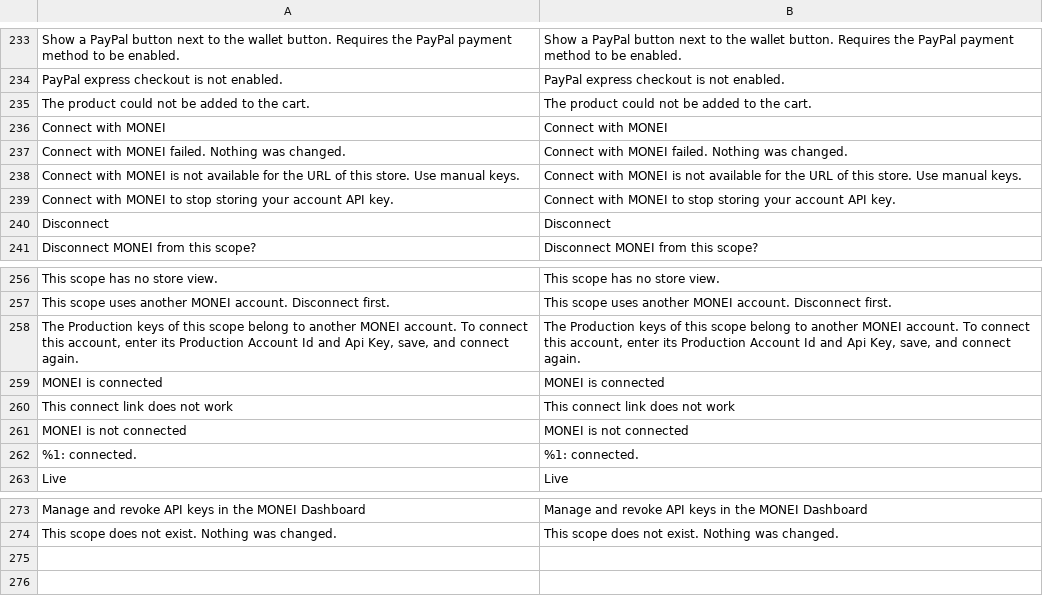
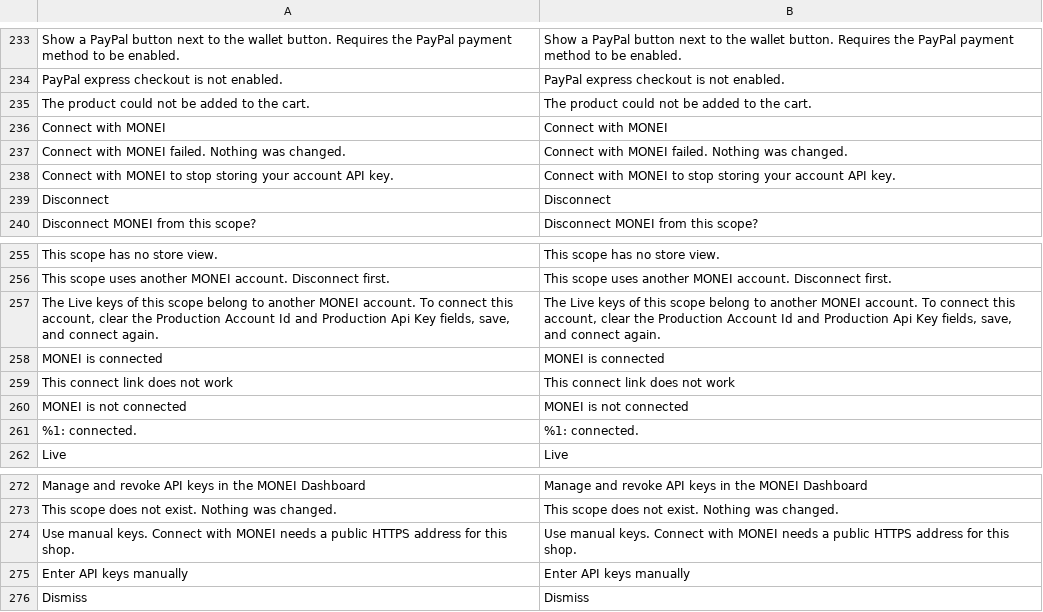
Before and after one commit to MONEI/MONEI-AdobeCommerce-Magento2, a CSV file: i18n/en_US.csv, drawn as a sheet; only a part is shown, gaps mark what is left out; removed rows and columns are numbered as before the commit, all else as after; the diff names each change by its address in the sheet, - before the commit and + after, or states it on an @@ line.

Commit message:
feat: make Connect the main flow on the MONEI settings
- Collapse the manual key fields behind "Enter API keys manually" while
  Connect is possible; say why when it is not.
- Each admin can dismiss the invitation to connect.
- Tell a manual store of another Live account to clear its Live fields.

```diff
--- a/i18n/en_US.csv
+++ b/i18n/en_US.csv
-row 238: Connect with MONEI is not available for the URL of this store. Use manual keys. | Connect with MONEI is not available for the URL of this store. Use manual keys.
-A257: The Production keys of this scope belong to another MONEI account. To connect this account, enter its Production Account Id and Api Key, save, and…
+A257: The Live keys of this scope belong to another MONEI account. To connect this account, clear the Production Account Id and Production Api Key fields, save, and…
-B257: The Production keys of this scope belong to another MONEI account. To connect this account, enter its Production Account Id and Api Key, save, and…
+B257: The Live keys of this scope belong to another MONEI account. To connect this account, clear the Production Account Id and Production Api Key fields, save, and…
+row 274: Use manual keys. Connect with MONEI needs a public HTTPS address for this shop. | Use manual keys. Connect with MONEI needs a public HTTPS address for this shop.
+row 275: Enter API keys manually | Enter API keys manually
+row 276: Dismiss | Dismiss
```
Also changed, not shown: 7 other files.
